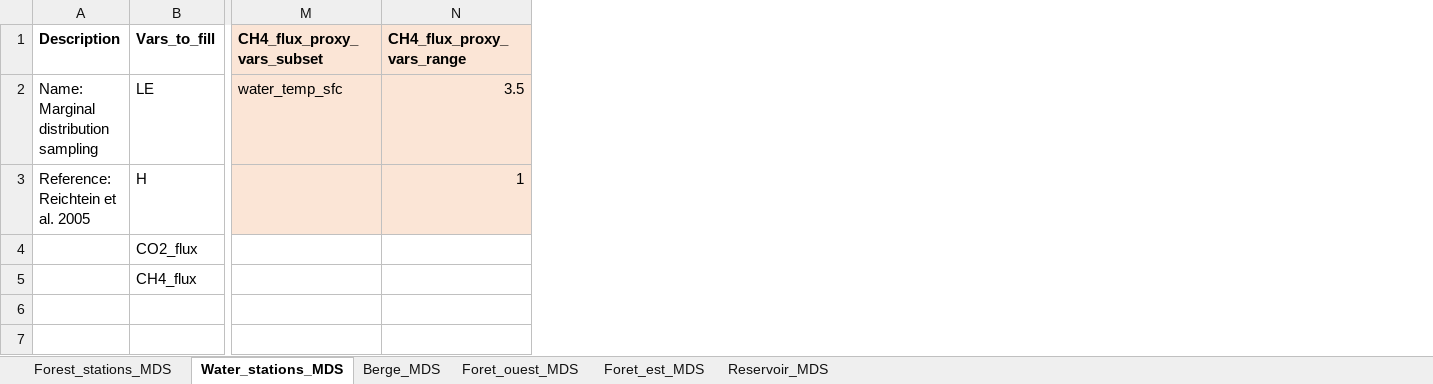
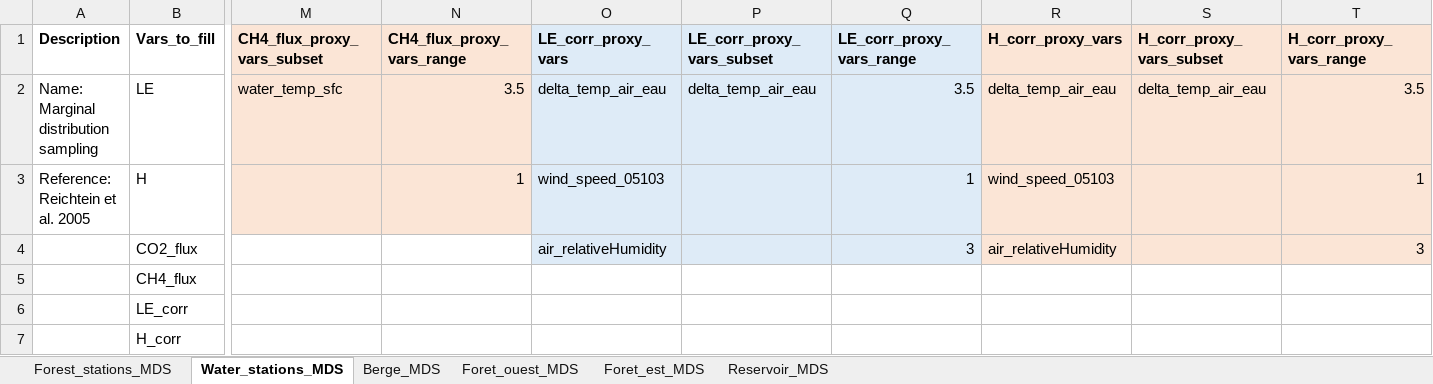
Before and after one commit to AntoineThiboult/Ro2_data_worflow, an Excel workbook: Config/GapFillingConfig/gapfilling_configuration.xlsx, sheet Water_stations_MDS, drawn as a sheet; only a part is shown, gaps mark what is left out; values as stored, in another font and other column widths than the file's, no borders; rows hold the shown columns only; the diff names each change by its address in the sheet, - before the commit and + after, or states it on an @@ line.

Commit message:
Add gapfilling for energy balance corrected flux

```diff
--- a/Config/GapFillingConfig/gapfilling_configuration.xlsx (sheet Water_stations_MDS)
+++ b/Config/GapFillingConfig/gapfilling_configuration.xlsx (sheet Water_stations_MDS)
+column O (LE_corr_proxy_vars), rows 2-4: delta_temp_air_eau | wind_speed_05103 | air_relativeHumidity
+column P (LE_corr_proxy_vars_subset), row 2: delta_temp_air_eau
+column Q (LE_corr_proxy_vars_range), rows 2-4: 3.5 | 1 | 3
+column R (H_corr_proxy_vars), rows 2-4: delta_temp_air_eau | wind_speed_05103 | air_relativeHumidity
+column S (H_corr_proxy_vars_subset), row 2: delta_temp_air_eau
+column T (H_corr_proxy_vars_range), rows 2-4: 3.5 | 1 | 3
+row 6:  | LE_corr
+row 7:  | H_corr
```
Also changed, not shown: sheet Forest_stations_MDS, 5 other files.
